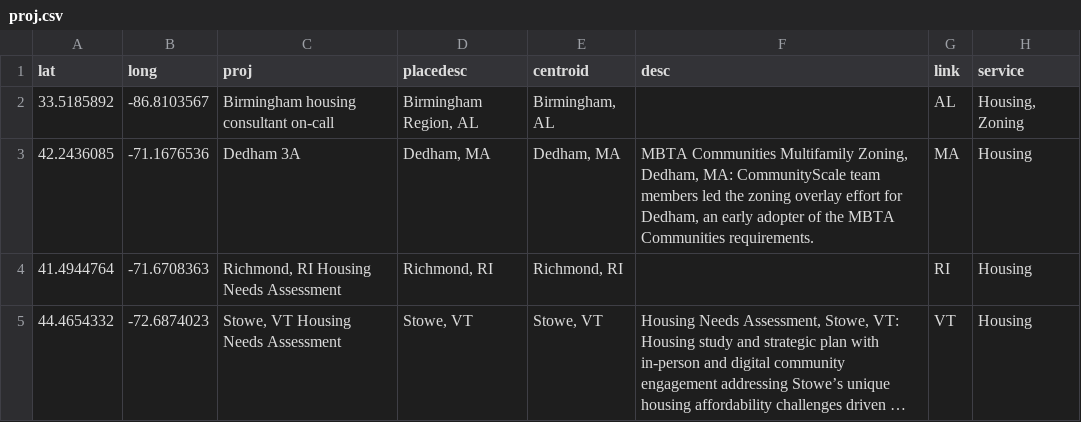
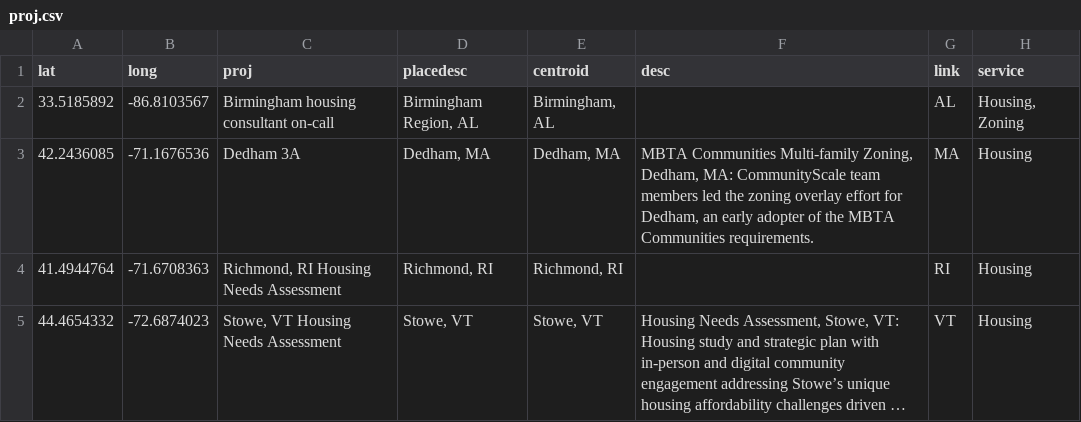
Before and after one commit to sbm-cs/project-map, a CSV file: proj.csv, drawn as a sheet; only a part is shown; long unchanged cells end in ….

```diff
--- a/proj.csv
+++ b/proj.csv
@@ -2,3 +2,3 @@ lat,long,proj,placedesc,centroid,desc,link,service
 33.5185892,-86.8103567,Birmingham housing consultant on-call,"Birmingham Region, AL","Birmingham, AL",,AL,"Housing, Zoning"
-42.2436085,-71.1676536,Dedham 3A,"Dedham, MA","Dedham, MA","MBTA Communities Multifamily Zoning, Dedham, MA: CommunityScale team members led the zoning overlay effort for Dedham, an early adopter of the MBTA Communities requirements.",MA,Housing
+42.2436085,-71.1676536,Dedham 3A,"Dedham, MA","Dedham, MA","MBTA Communities Multi-family Zoning, Dedham, MA: CommunityScale team members led the zoning overlay effort for Dedham, an early adopter of the MBTA Communities requirements.",MA,Housing
 41.4944764,-71.6708363,"Richmond, RI Housing Needs Assessment","Richmond, RI","Richmond, RI",,RI,Housing
```
Also changed, not shown: 1 other file.
